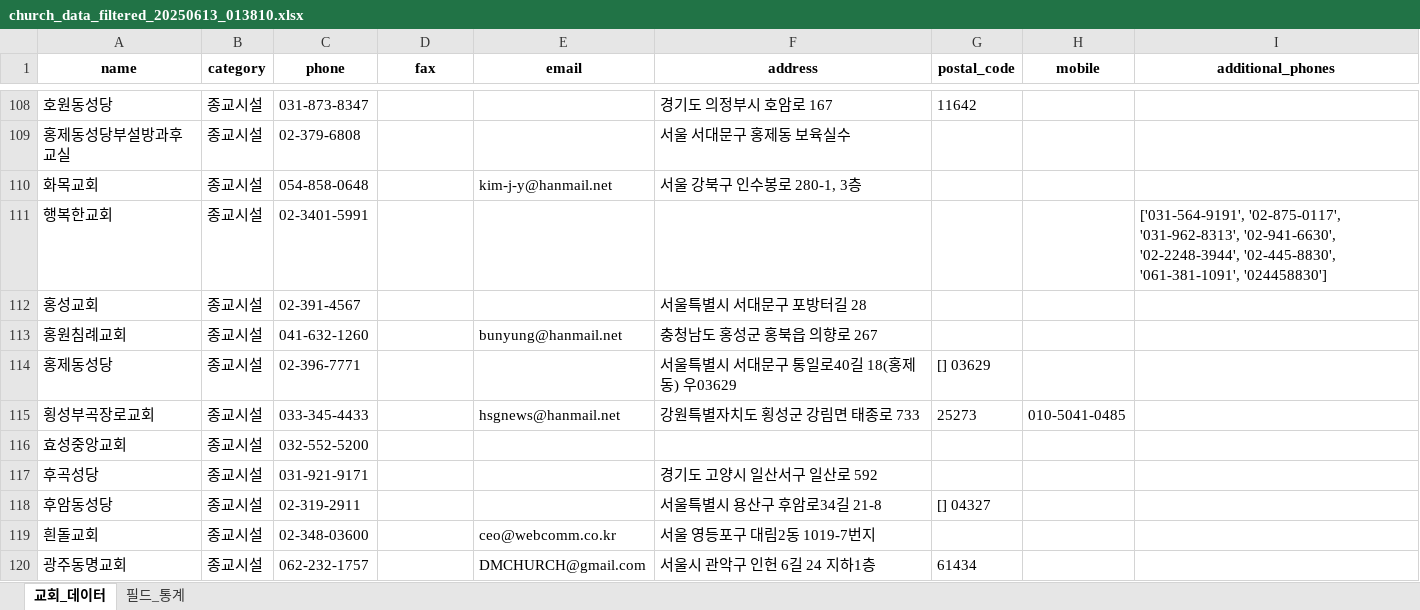
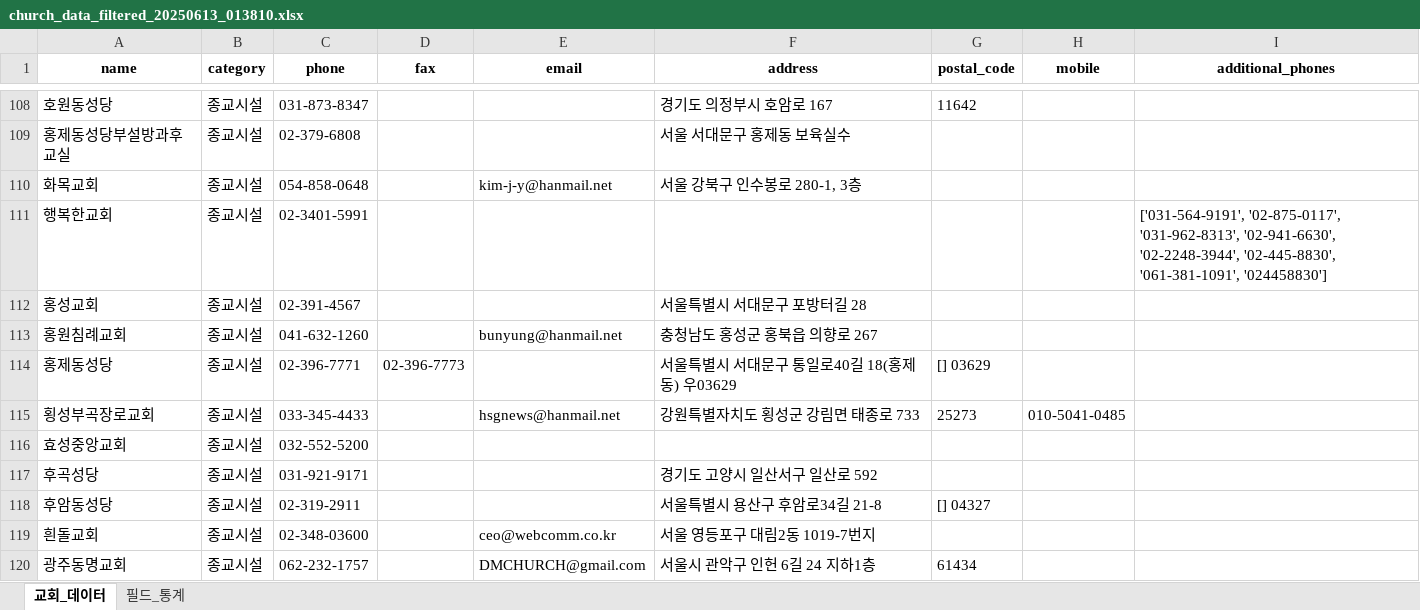
Before and after one commit to EnzoMH/cradcrawl_adv, an Excel workbook: legacy/church_data_filtered_20250613_013810.xlsx, sheet 교회_데이터, drawn as a sheet; only a part is shown, gaps mark what is left out; values as stored, in another font and other column widths than the file's, no borders; the diff names each change by its address in the sheet, - before the commit and + after, or states it on an @@ line.

```diff
--- a/legacy/church_data_filtered_20250613_013810.xlsx (sheet 교회_데이터)
+++ b/legacy/church_data_filtered_20250613_013810.xlsx (sheet 교회_데이터)
-D114 (fax): (empty)
+D114 (fax): 02-396-7773
```
Also changed, not shown: 6 other files.
